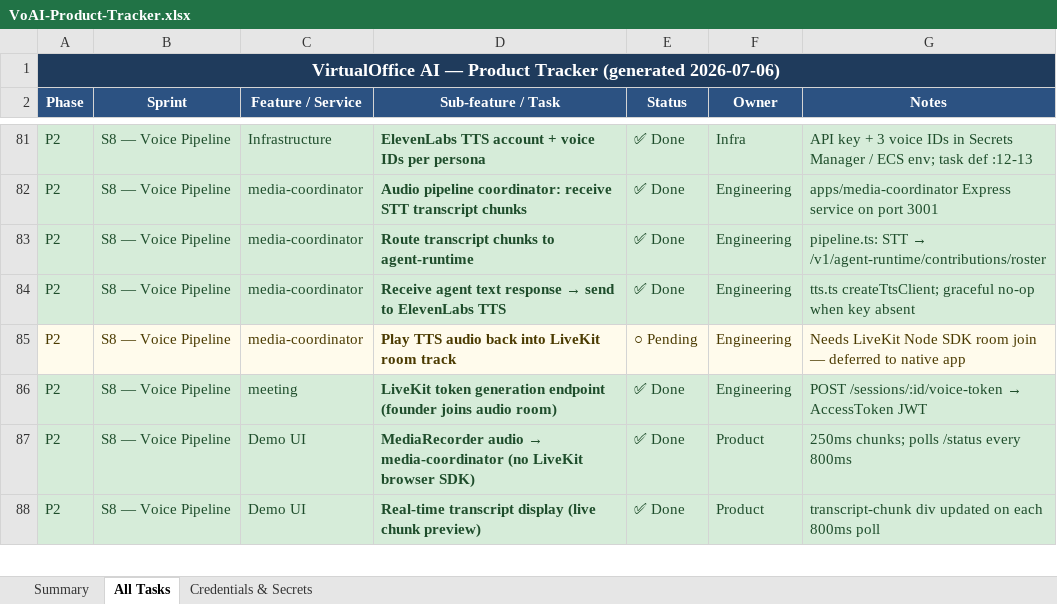
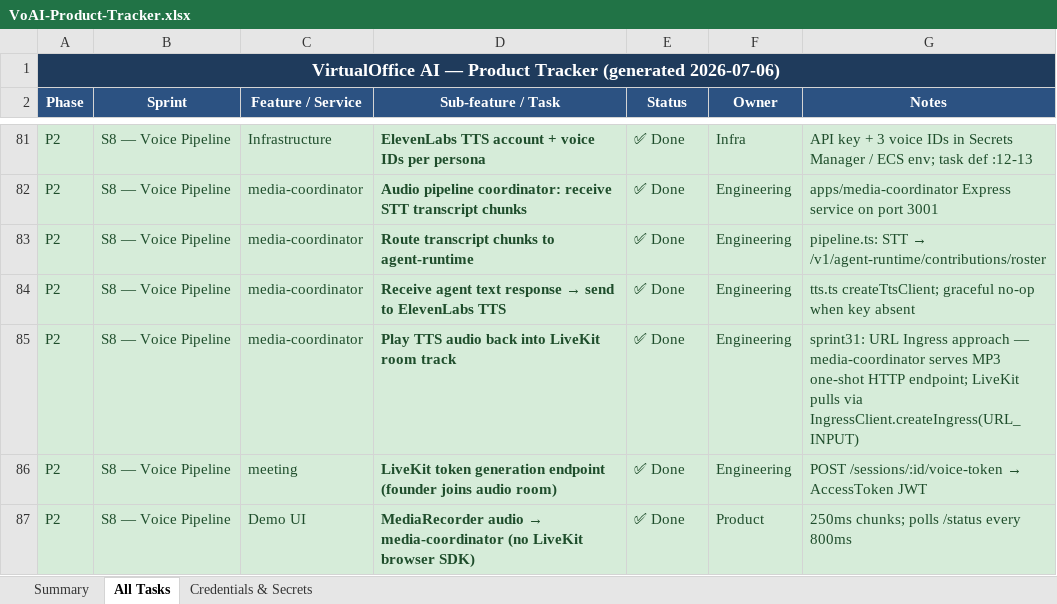
Before and after one commit to manuani/mysquad, an Excel workbook: VoAI-Product-Tracker.xlsx, sheet All Tasks, drawn as a sheet; only a part is shown, gaps mark what is left out; the shorter side is filled out with more unchanged rows; values as stored, in another font and other column widths than the file's, no borders; the diff names each change by its address in the sheet, - before the commit and + after, or states it on an @@ line.

```diff
--- a/VoAI-Product-Tracker.xlsx (sheet All Tasks)
+++ b/VoAI-Product-Tracker.xlsx (sheet All Tasks)
@@ A85:G85 fill: #FFFBEC → #D6ECD9, text colour: #4A3A00 → #1E4D2B @@
-E85 (Status): ○ Pending
+E85 (Status): ✅ Done
-G85 (Notes): Needs LiveKit Node SDK room join — deferred to native app
+G85 (Notes): sprint31: URL Ingress approach — media-coordinator serves MP3 one-shot HTTP endpoint; LiveKit pulls via IngressClient.createIngress(URL_INPUT)
```
Also changed, not shown: sheet Summary, 7 other files.
